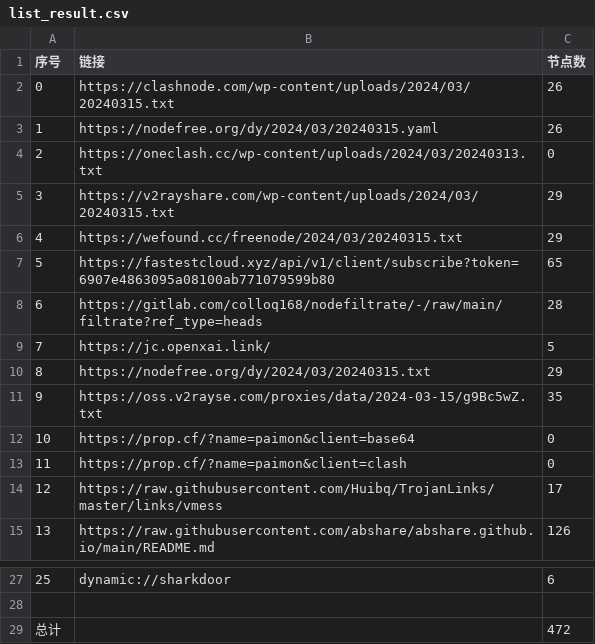
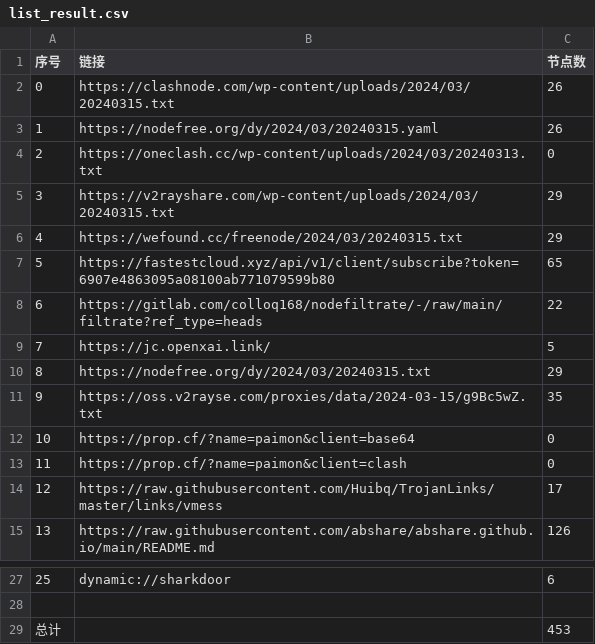
Before and after one commit to starsdream666/NoMoreWalls, a CSV file: list_result.csv, drawn as a sheet; only a part is shown, gaps mark what is left out.

```diff
--- a/list_result.csv
+++ b/list_result.csv
@@ -7,3 +7,3 @@
 5,https://fastestcloud.xyz/api/v1/client/subscribe?token=6907e4863095a08100ab771079599b80,65
-6,https://gitlab.com/colloq168/nodefiltrate/-/raw/main/filtrate?ref_type=heads,28
+6,https://gitlab.com/colloq168/nodefiltrate/-/raw/main/filtrate?ref_type=heads,22
 7,https://jc.openxai.link/,5
@@ -28,2 +28,2 @@
 
-总计,,472
+总计,,453
```
Also changed, not shown: 25 other files.
